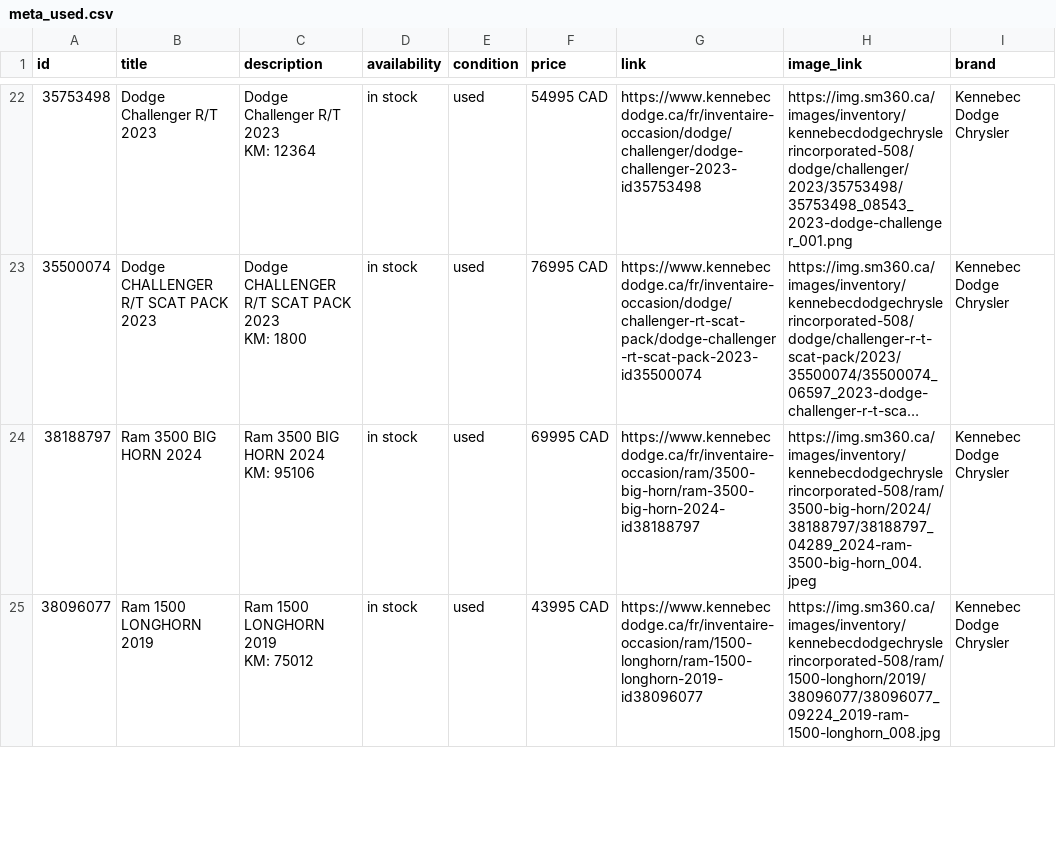
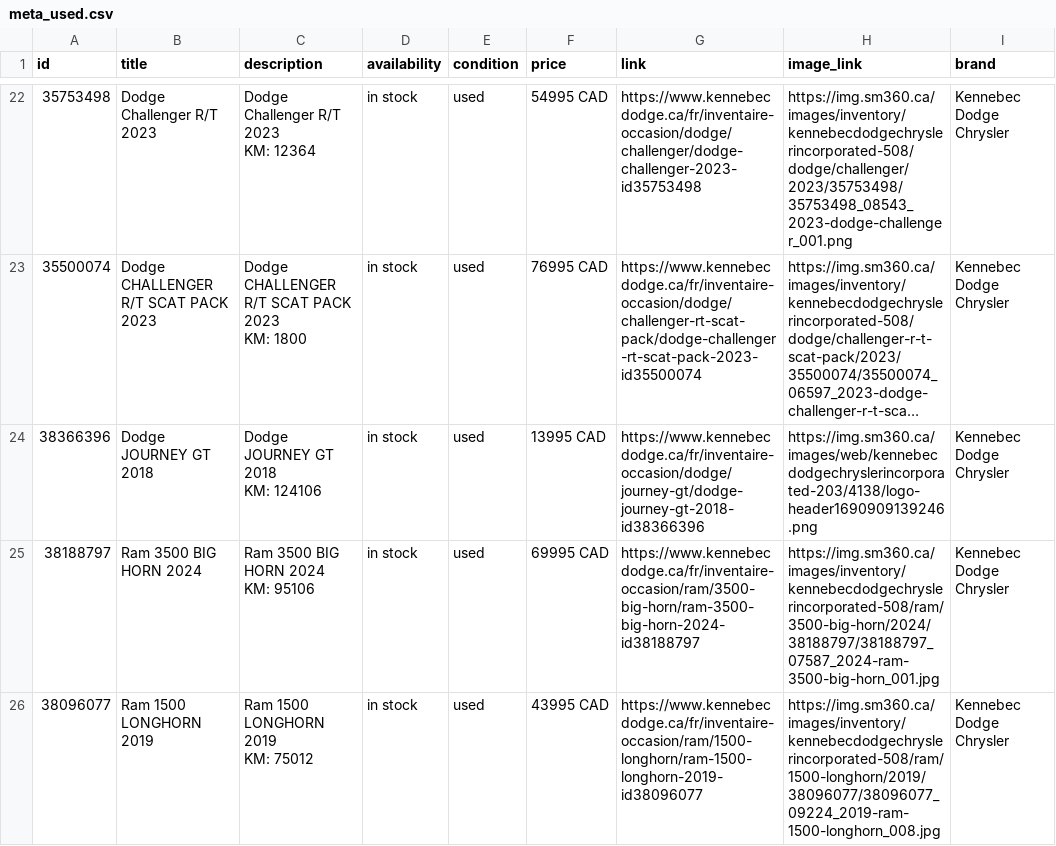
Before and after one commit to luxurahair/kennebec-meta-feed, a CSV file: docs/meta_used.csv, drawn as a sheet; only a part is shown, gaps mark what is left out; long unchanged cells end in …; addresses are those after the commit; ↵ is a line break in a cell; the diff covers the shown part only; the diff names each change by its address in the sheet, - before the commit and + after, or states it on an @@ line.

```diff
--- a/docs/meta_used.csv
+++ b/docs/meta_used.csv
+row 24: 38366396 | Dodge JOURNEY GT 2018 | Dodge JOURNEY GT 2018 ↵ KM: 124106 | in stock | used | 13995 CAD | https://www.kennebecdodge.ca/fr/inventaire-occasion/dodge/journey-gt/dodge-journey-gt-2018-id38366396 | https://img.sm360.ca/images/web/kennebecdodgechryslerincorporated-203/4138/logo-header1690909139246.png | Kennebec Dodge Chrysler
-H25 (image_link): https://img.sm360.ca/images/inventory/kennebecdodgechryslerincorporated-508/ram/3500-big-horn/2024/38188797/38188797_04289_2024-ram-3500-big-horn_004.jpeg
+H25 (image_link): https://img.sm360.ca/images/inventory/kennebecdodgechryslerincorporated-508/ram/3500-big-horn/2024/38188797/38188797_07587_2024-ram-3500-big-horn_001.jpg
```
Also changed, not shown: 1 added row, 1 moved row and 11 edited cells elsewhere in this file.
